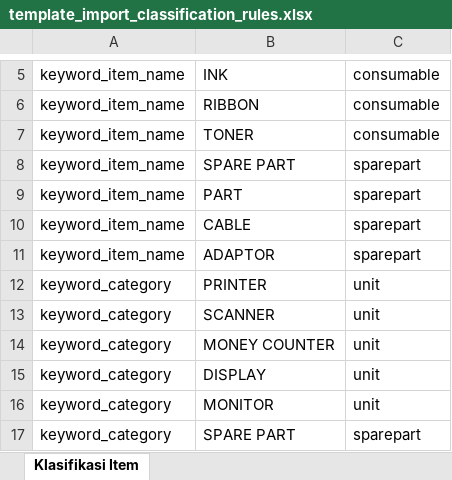
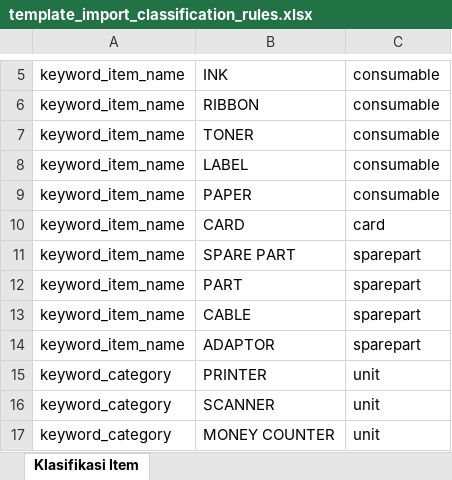
Before and after one commit to wp-datascape/e-dashboard, an Excel workbook: docs-v2/template/template_import_classification_rules.xlsx, sheet Klasifikasi Item, drawn as a sheet; only a part is shown, gaps mark what is left out; the shorter side is filled out with more unchanged rows; values as stored, in another font and other column widths than the file's, no borders; the diff names each change by its address in the sheet, - before the commit and + after, or states it on an @@ line.

```diff
--- a/docs-v2/template/template_import_classification_rules.xlsx (sheet Klasifikasi Item)
+++ b/docs-v2/template/template_import_classification_rules.xlsx (sheet Klasifikasi Item)
+row 8: keyword_item_name | LABEL | consumable
+row 9: keyword_item_name | PAPER | consumable
+row 10: keyword_item_name | CARD | card
```
Also changed, not shown: docs-v2/template/template_import_channel_divisions_template.xlsx, docs-v2/template/template_import_user.xlsx, 4 other files.
